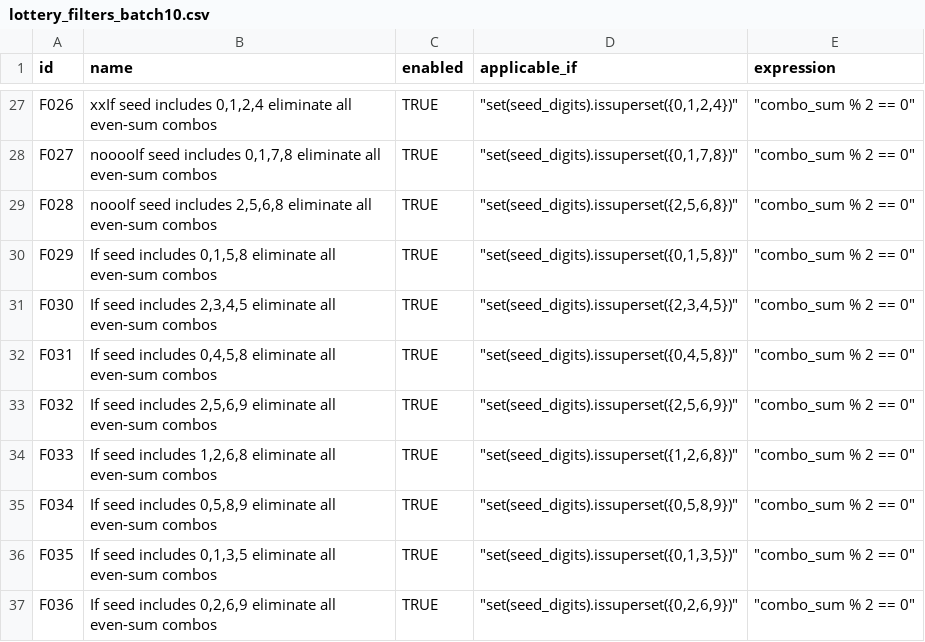
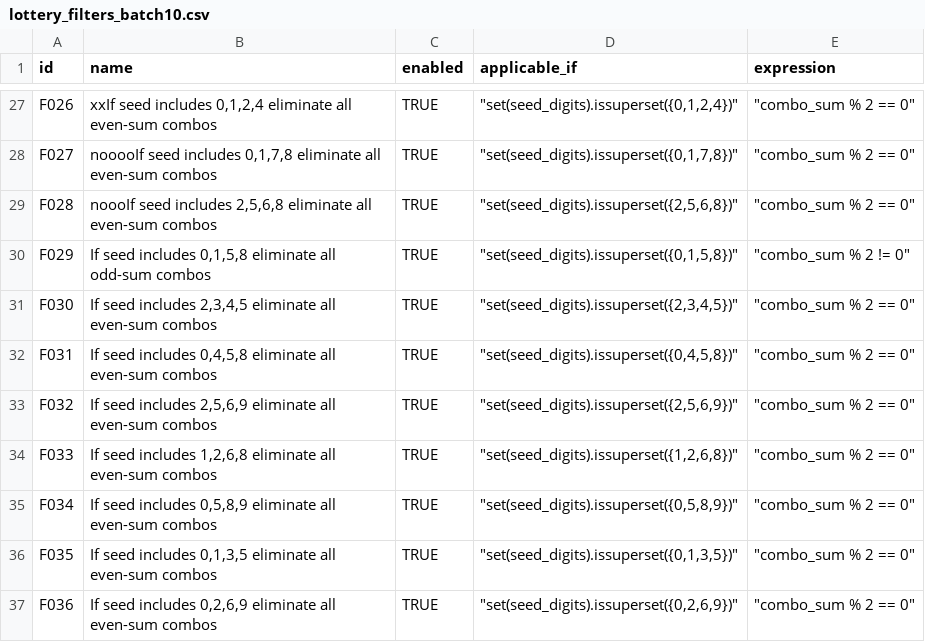
Before and after one commit to wanawin/pythonfiltertester, a CSV file: lottery_filters_batch10.csv, drawn as a sheet; only a part is shown, gaps mark what is left out.

Commit message:
Update lottery_filters_batch10.csv

```diff
--- a/lottery_filters_batch10.csv
+++ b/lottery_filters_batch10.csv
@@ -29,3 +29,3 @@ F027,"nooooIf seed includes 0,1,7,8 eliminate all even-sum combos",TRUE,"""set(s
 F028,"noooIf seed includes 2,5,6,8 eliminate all even-sum combos",TRUE,"""set(seed_digits).issuperset({2,5,6,8})""","""combo_sum % 2 == 0""",,,,,,,,,,
-F029,"If seed includes 0,1,5,8 eliminate all even-sum combos",TRUE,"""set(seed_digits).issuperset({0,1,5,8})""","""combo_sum % 2 == 0""",,,,,,,,,,
+F029,"If seed includes 0,1,5,8 eliminate all odd-sum combos",TRUE,"""set(seed_digits).issuperset({0,1,5,8})""","""combo_sum % 2 != 0""",,,,,,,,,,
 F030,"If seed includes 2,3,4,5 eliminate all even-sum combos",TRUE,"""set(seed_digits).issuperset({2,3,4,5})""","""combo_sum % 2 == 0""",,,,,,,,,,
```
